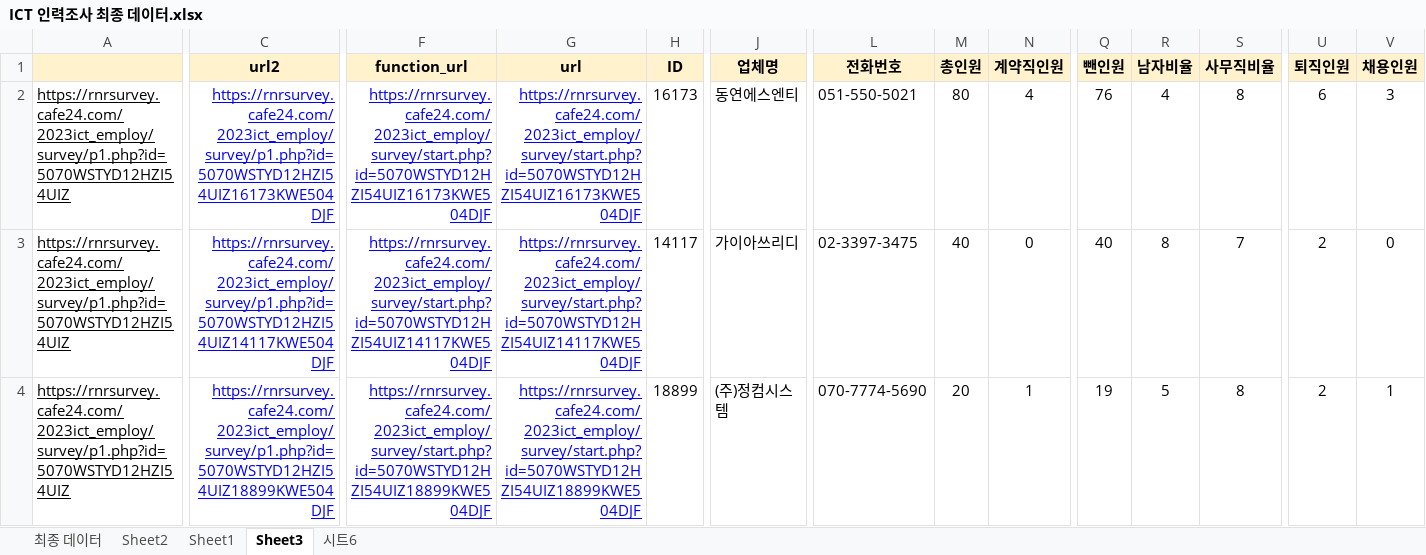
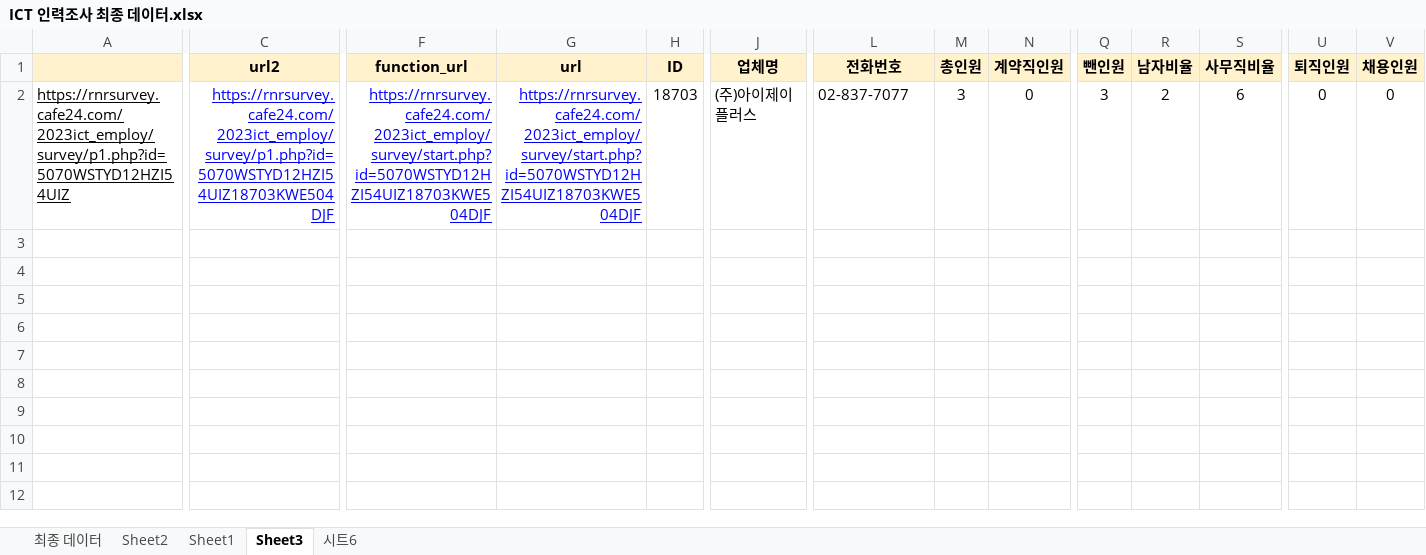
Before and after one commit to yms06034/ict_web_input, an Excel workbook: ICT 인력조사 최종 데이터.xlsx, sheet Sheet3, drawn as a sheet; only a part is shown, gaps mark what is left out; values as stored, in another font and other column widths than the file's, no borders; removed rows and columns are numbered as before the commit, all else as after; rows hold the shown columns only; the diff covers the shown part only; the diff names each change by its address in the sheet, - before the commit and + after, or states it on an @@ line.

```diff
--- a/ICT 인력조사 최종 데이터.xlsx (sheet Sheet3)
+++ b/ICT 인력조사 최종 데이터.xlsx (sheet Sheet3)
-row 2: https://rnrsurvey.cafe24.com/2023ict_employ/survey/p1.php?id=5070WSTYD12HZI54UIZ | https://rnrsurvey.cafe24.com/2023ict_employ/survey/p1.php?id=5070WSTYD12HZI54UIZ16173KWE504DJF | https://rnrsurvey.cafe24.com/2023ict_employ/survey/start.php?id=5070WSTYD12HZI54UIZ16173KWE504DJF | https://rnrsurvey.cafe24.com/2023ict_employ/survey/start.php?id=5070WSTYD12HZI54UIZ16173KWE504DJF | 16173 | 동연에스엔티 | 051-550-5021 | 80 | 4 | 76 | 4 | 8 | 6 | 3
-row 3: https://rnrsurvey.cafe24.com/2023ict_employ/survey/p1.php?id=5070WSTYD12HZI54UIZ | https://rnrsurvey.cafe24.com/2023ict_employ/survey/p1.php?id=5070WSTYD12HZI54UIZ14117KWE504DJF | https://rnrsurvey.cafe24.com/2023ict_employ/survey/start.php?id=5070WSTYD12HZI54UIZ14117KWE504DJF | https://rnrsurvey.cafe24.com/2023ict_employ/survey/start.php?id=5070WSTYD12HZI54UIZ14117KWE504DJF | 14117 | 가이아쓰리디 | 02-3397-3475 | 40 | 0 | 40 | 8 | 7 | 2 | 0
-C2 (url2): https://rnrsurvey.cafe24.com/2023ict_employ/survey/p1.php?id=5070WSTYD12HZI54UIZ18899KWE504DJF
+C2 (url2): https://rnrsurvey.cafe24.com/2023ict_employ/survey/p1.php?id=5070WSTYD12HZI54UIZ18703KWE504DJF
-F2 (function_url): https://rnrsurvey.cafe24.com/2023ict_employ/survey/start.php?id=5070WSTYD12HZI54UIZ18899KWE504DJF
+F2 (function_url): https://rnrsurvey.cafe24.com/2023ict_employ/survey/start.php?id=5070WSTYD12HZI54UIZ18703KWE504DJF
-G2 (url): https://rnrsurvey.cafe24.com/2023ict_employ/survey/start.php?id=5070WSTYD12HZI54UIZ18899KWE504DJF
+G2 (url): https://rnrsurvey.cafe24.com/2023ict_employ/survey/start.php?id=5070WSTYD12HZI54UIZ18703KWE504DJF
-H2 (ID): 18899
+H2 (ID): 18703
-J2 (업체명): (주)정컴시스템
+J2 (업체명): (주)아이제이플러스
-L2 (전화번호): 070-7774-5690
+L2 (전화번호): 02-837-7077
-M2 (총인원): 20
+M2 (총인원): 3
-N2 (계약직인원): 1
+N2 (계약직인원): 0
-Q2 (뺀인원): 19
+Q2 (뺀인원): 3
-R2 (남자비율): 5
+R2 (남자비율): 2
-S2 (사무직비율): 8
+S2 (사무직비율): 6
-U2 (퇴직인원): 2
+U2 (퇴직인원): 0
-V2 (채용인원): 1
+V2 (채용인원): 0
```
Also changed, not shown: 4 edited cells elsewhere in this sheet, formulas that keep their value, 2 other files.
